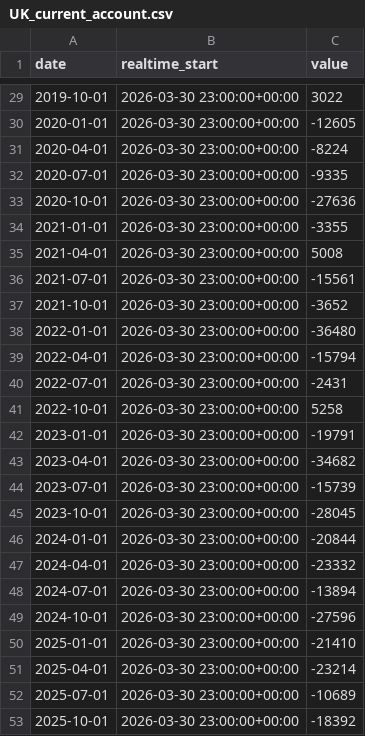
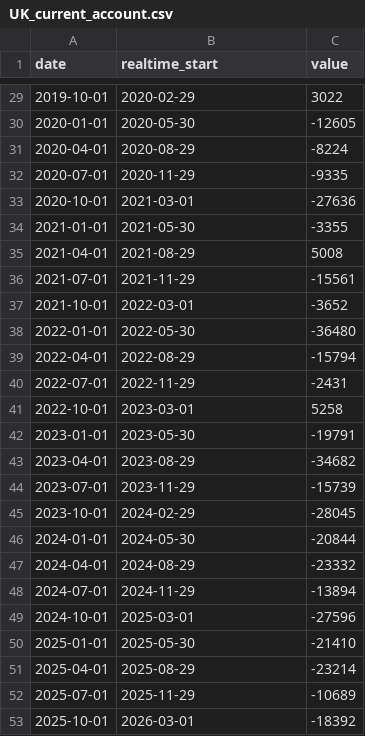
Before and after one commit to SomithaG08/ML_prediction_project, a CSV file: data/raw/macro/UK_current_account.csv, drawn as a sheet; only a part is shown, gaps mark what is left out; the diff covers the shown part only.

```diff
--- a/data/raw/macro/UK_current_account.csv
+++ b/data/raw/macro/UK_current_account.csv
@@ -29,25 +29,25 @@ date,realtime_start,value
-2019-10-01,2026-03-30 23:00:00+00:00,3022
-2020-01-01,2026-03-30 23:00:00+00:00,-12605
-2020-04-01,2026-03-30 23:00:00+00:00,-8224
-2020-07-01,2026-03-30 23:00:00+00:00,-9335
-2020-10-01,2026-03-30 23:00:00+00:00,-27636
-2021-01-01,2026-03-30 23:00:00+00:00,-3355
-2021-04-01,2026-03-30 23:00:00+00:00,5008
-2021-07-01,2026-03-30 23:00:00+00:00,-15561
-2021-10-01,2026-03-30 23:00:00+00:00,-3652
-2022-01-01,2026-03-30 23:00:00+00:00,-36480
-2022-04-01,2026-03-30 23:00:00+00:00,-15794
-2022-07-01,2026-03-30 23:00:00+00:00,-2431
-2022-10-01,2026-03-30 23:00:00+00:00,5258
-2023-01-01,2026-03-30 23:00:00+00:00,-19791
-2023-04-01,2026-03-30 23:00:00+00:00,-34682
-2023-07-01,2026-03-30 23:00:00+00:00,-15739
-2023-10-01,2026-03-30 23:00:00+00:00,-28045
-2024-01-01,2026-03-30 23:00:00+00:00,-20844
-2024-04-01,2026-03-30 23:00:00+00:00,-23332
-2024-07-01,2026-03-30 23:00:00+00:00,-13894
-2024-10-01,2026-03-30 23:00:00+00:00,-27596
-2025-01-01,2026-03-30 23:00:00+00:00,-21410
-2025-04-01,2026-03-30 23:00:00+00:00,-23214
-2025-07-01,2026-03-30 23:00:00+00:00,-10689
-2025-10-01,2026-03-30 23:00:00+00:00,-18392
+2019-10-01,2020-02-29,3022
+2020-01-01,2020-05-30,-12605
+2020-04-01,2020-08-29,-8224
+2020-07-01,2020-11-29,-9335
+2020-10-01,2021-03-01,-27636
+2021-01-01,2021-05-30,-3355
+2021-04-01,2021-08-29,5008
+2021-07-01,2021-11-29,-15561
+2021-10-01,2022-03-01,-3652
+2022-01-01,2022-05-30,-36480
+2022-04-01,2022-08-29,-15794
+2022-07-01,2022-11-29,-2431
+2022-10-01,2023-03-01,5258
+2023-01-01,2023-05-30,-19791
+2023-04-01,2023-08-29,-34682
+2023-07-01,2023-11-29,-15739
+2023-10-01,2024-02-29,-28045
+2024-01-01,2024-05-30,-20844
+2024-04-01,2024-08-29,-23332
+2024-07-01,2024-11-29,-13894
+2024-10-01,2025-03-01,-27596
+2025-01-01,2025-05-30,-21410
+2025-04-01,2025-08-29,-23214
+2025-07-01,2025-11-29,-10689
+2025-10-01,2026-03-01,-18392
```
Also changed, not shown: 27 edited cells elsewhere in this file, data/interim/cpi_panel.csv, data/interim/gdp_panel.csv, 49 other files.
